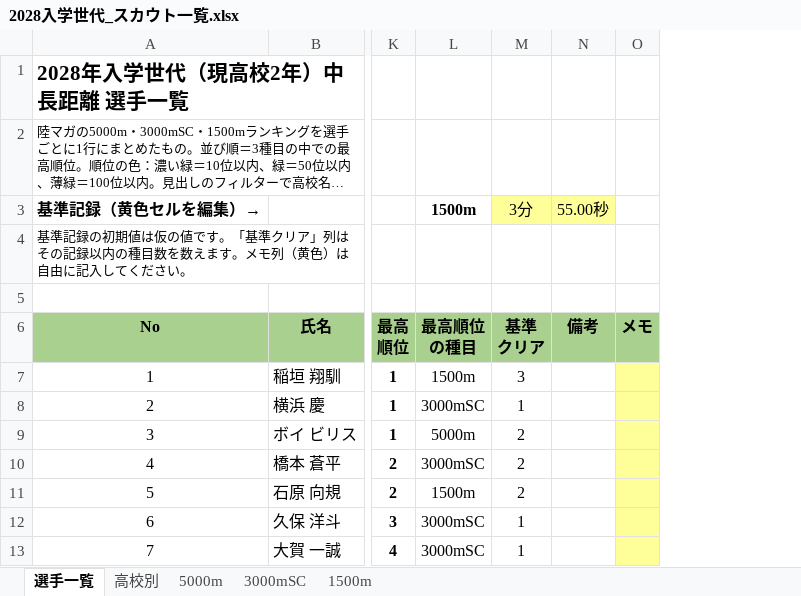
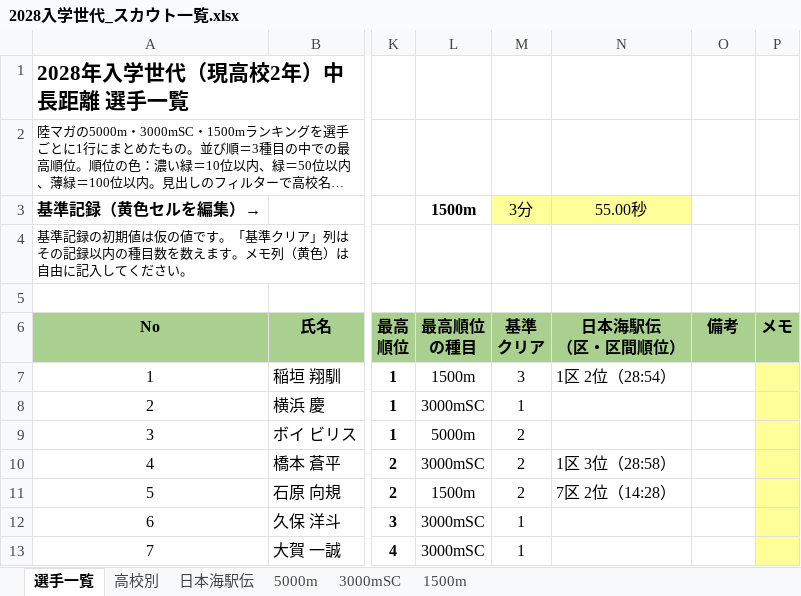
Before and after one commit to itoaogaku/rikujo, an Excel workbook: output/2028入学世代_スカウト一覧.xlsx, sheet 選手一覧, drawn as a sheet; only a part is shown, gaps mark what is left out; long unchanged cells end in …; values as stored, in another font and other column widths than the file's, no borders; charts and pictures and conditional formats not drawn; addresses are those after the commit; ↵ is a line break in a cell; the diff names each change by its address in the sheet, - before the commit and + after, or states it on an @@ line.

```diff
--- a/output/2028入学世代_スカウト一覧.xlsx (sheet 選手一覧)
+++ b/output/2028入学世代_スカウト一覧.xlsx (sheet 選手一覧)
+sheet tab: 日本海駅伝
+column N (55.00秒), rows 6-11: 日本海駅伝 ↵ （区・区間順位） | 1区 2位（28:54） |  |  | 1区 3位（28:58） | 7区 2位（14:28）
-O3: 55.00秒
+O3: (empty)
-O3 fill: #FFFF99
+O3 fill: none
```
Also changed, not shown: charts or pictures, 3 other files.
